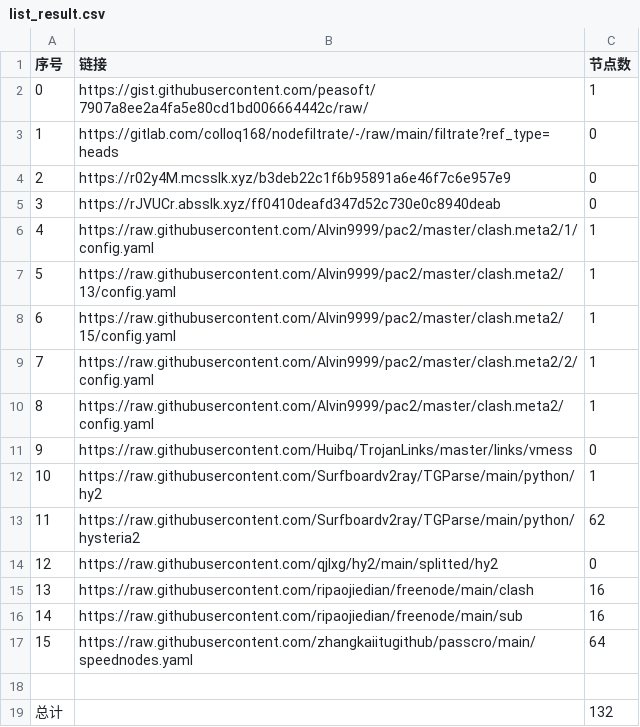
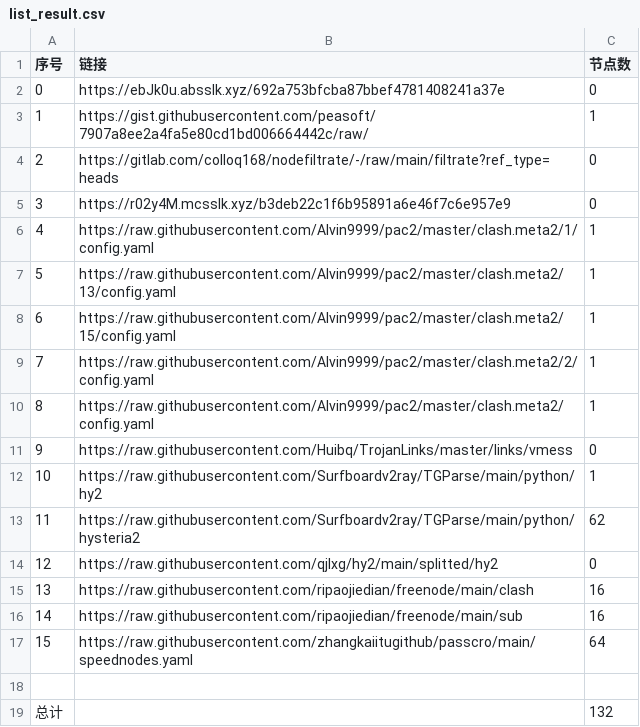
Before and after one commit to Sasori44/NoMoreWalls, a CSV file: list_result.csv, drawn as a sheet; removed rows and columns are numbered as before the commit, all else as after; the diff names each change by its address in the sheet, - before the commit and + after, or states it on an @@ line.

```diff
--- a/list_result.csv
+++ b/list_result.csv
+row 2: 0 | https://ebJk0u.absslk.xyz/692a753bfcba87bbef4781408241a37e | 0
@@ column A (序号) renumbered between rows 3 and 5 @@
-row 5: 3 | https://rJVUCr.absslk.xyz/ff0410deafd347d52c730e0c8940deab | 0
```
Also changed, not shown: 3 other files.
